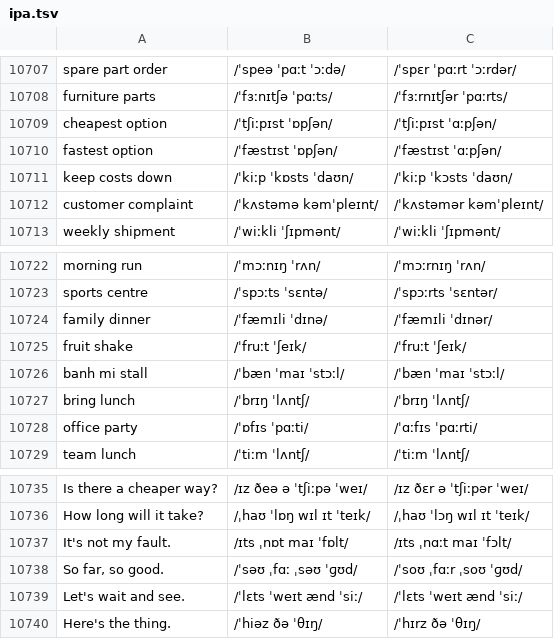
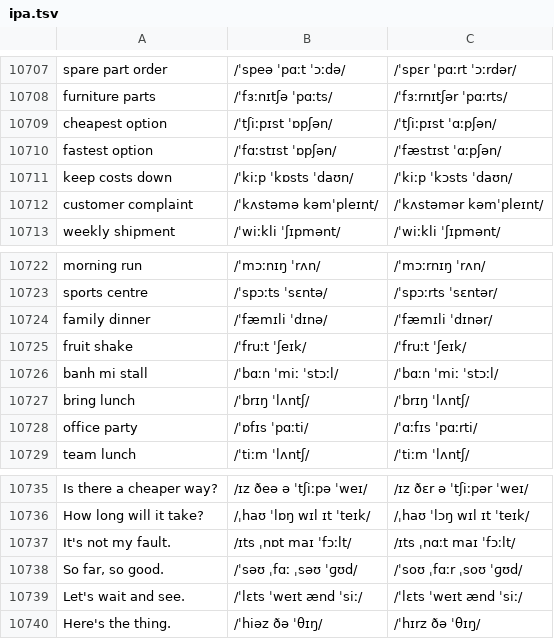
Before and after one commit to luun57789-byte/logistics-english, a TSV file: source/ipa.tsv, drawn as a sheet; only a part is shown, gaps mark what is left out.

```diff
--- a/source/ipa.tsv
+++ b/source/ipa.tsv
@@ -10709,3 +10709,3 @@ furniture parts	/ˈfɜːnɪtʃə ˈpɑːts/	/ˈfɜːrnɪtʃər ˈpɑːrts/
 cheapest option	/ˈtʃiːpɪst ˈɒpʃən/	/ˈtʃiːpɪst ˈɑːpʃən/
-fastest option	/ˈfæstɪst ˈɒpʃən/	/ˈfæstɪst ˈɑːpʃən/
+fastest option	/ˈfɑːstɪst ˈɒpʃən/	/ˈfæstɪst ˈɑːpʃən/
 keep costs down	/ˈkiːp ˈkɒsts ˈdaʊn/	/ˈkiːp ˈkɔsts ˈdaʊn/
@@ -10725,3 +10725,3 @@ family dinner	/ˈfæmɪli ˈdɪnə/	/ˈfæmɪli ˈdɪnər/
 fruit shake	/ˈfruːt ˈʃeɪk/	/ˈfruːt ˈʃeɪk/
-banh mi stall	/ˈbæn ˈmaɪ ˈstɔːl/	/ˈbæn ˈmaɪ ˈstɔːl/
+banh mi stall	/ˈbɑːn ˈmiː ˈstɔːl/	/ˈbɑːn ˈmiː ˈstɔːl/
 bring lunch	/ˈbrɪŋ ˈlʌntʃ/	/ˈbrɪŋ ˈlʌntʃ/
@@ -10736,3 +10736,3 @@ Is there a cheaper way?	/ɪz ðeə ə ˈtʃiːpə ˈweɪ/	/ɪz ðɛr ə ˈtʃiː
 How long will it take?	/ˌhaʊ ˈlɒŋ wɪl ɪt ˈteɪk/	/ˌhaʊ ˈlɔŋ wɪl ɪt ˈteɪk/
-It's not my fault.	/ɪts ˌnɒt maɪ ˈfɒlt/	/ɪts ˌnɑːt maɪ ˈfɔlt/
+It's not my fault.	/ɪts ˌnɒt maɪ ˈfɔːlt/	/ɪts ˌnɑːt maɪ ˈfɔːlt/
 So far, so good.	/ˈsəʊ ˌfɑː ˌsəʊ ˈɡʊd/	/ˈsoʊ ˌfɑːr ˌsoʊ ˈɡʊd/
```
Also changed, not shown: 3 other files.
